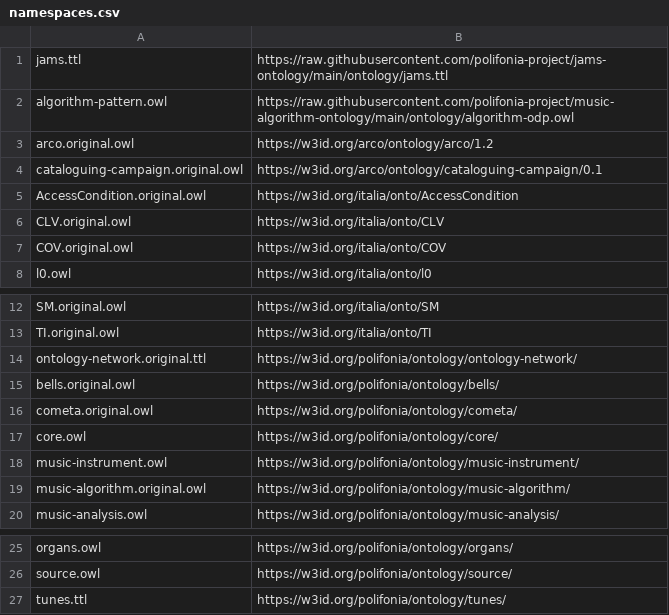
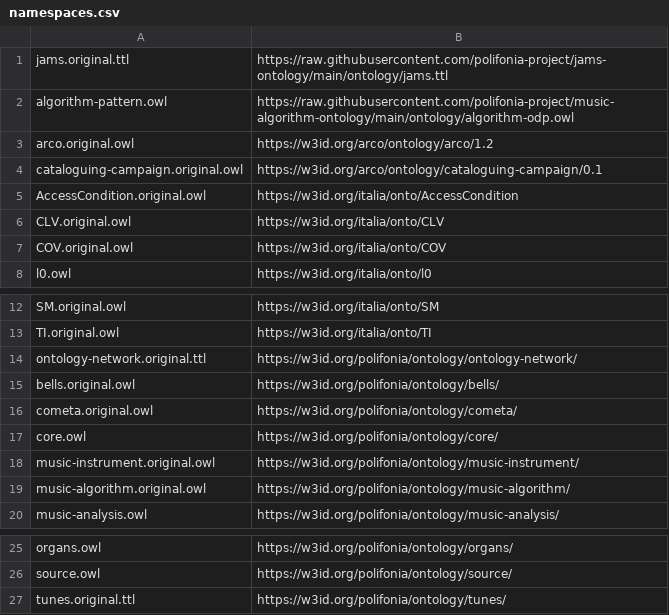
Before and after one commit to Danysan1/unibo-ke-matching-ontologies, a CSV file: polifonia/namespaces.csv, drawn as a sheet; only a part is shown, gaps mark what is left out.

```diff
--- a/polifonia/namespaces.csv
+++ b/polifonia/namespaces.csv
@@ -1,2 +1,2 @@
-jams.ttl,https://raw.githubusercontent.com/polifonia-project/jams-ontology/main/ontology/jams.ttl
+jams.original.ttl,https://raw.githubusercontent.com/polifonia-project/jams-ontology/main/ontology/jams.ttl
 algorithm-pattern.owl,https://raw.githubusercontent.com/polifonia-project/music-algorithm-ontology/main/ontology/algorithm-odp.owl
@@ -17,3 +17,3 @@ cometa.original.owl,https://w3id.org/polifonia/ontology/cometa/
 core.owl,https://w3id.org/polifonia/ontology/core/
-music-instrument.owl,https://w3id.org/polifonia/ontology/music-instrument/
+music-instrument.original.owl,https://w3id.org/polifonia/ontology/music-instrument/
 music-algorithm.original.owl,https://w3id.org/polifonia/ontology/music-algorithm/
@@ -26,2 +26,2 @@ organs.owl,https://w3id.org/polifonia/ontology/organs/
 source.owl,https://w3id.org/polifonia/ontology/source/
-tunes.ttl,https://w3id.org/polifonia/ontology/tunes/
+tunes.original.ttl,https://w3id.org/polifonia/ontology/tunes/
```
Also changed, not shown: 6 other files.
